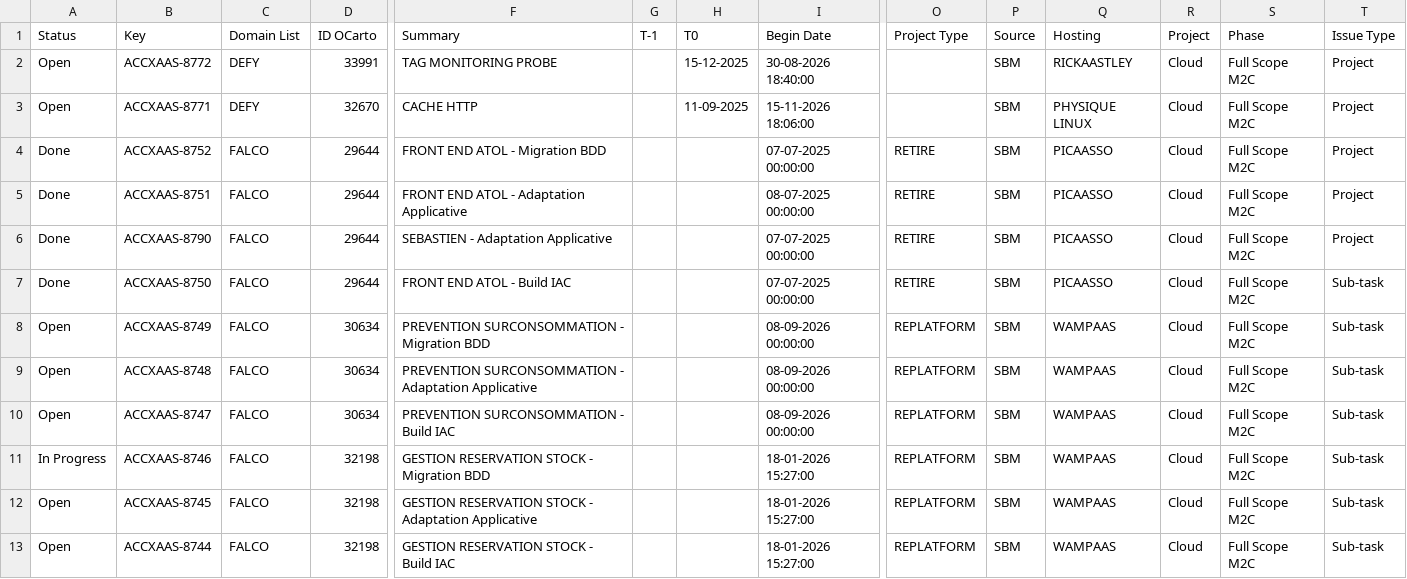
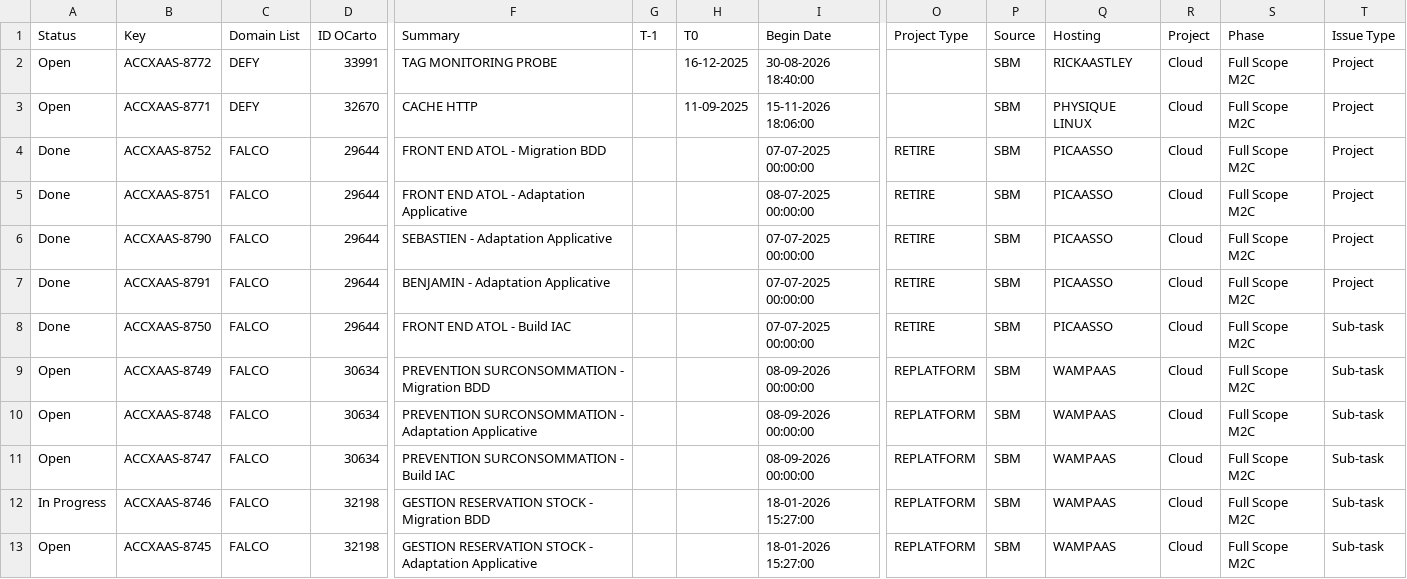
Before and after one commit to devoteamgcloud/poc-monday-orange-csv-fastapi, a CSV file: sample.csv, drawn as a sheet; only a part is shown, gaps mark what is left out; the shorter side is filled out with more unchanged rows; rows hold the shown columns only; the diff names each change by its address in the sheet, - before the commit and + after, or states it on an @@ line.

```diff
--- a/sample.csv
+++ b/sample.csv
-H2 (T0): 15-12-2025
+H2 (T0): 16-12-2025
+row 7: Done | ACCXAAS-8791 | FALCO | 29644 | BENJAMIN - Adaptation Applicative |  |  | 07-07-2025 00:00:00 | RETIRE | SBM | PICAASSO | Cloud | Full Scope M2C | Project
```
Also changed, not shown: 5 other files.
